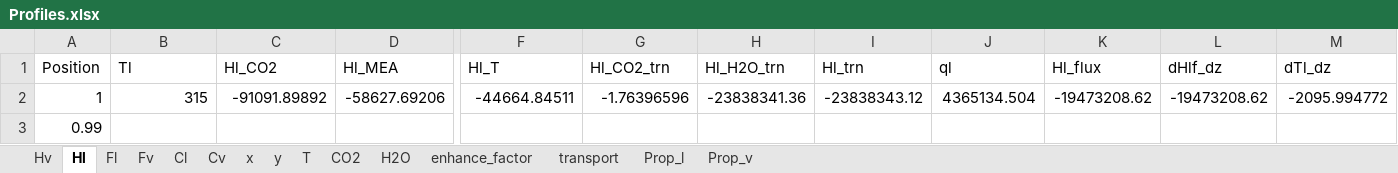
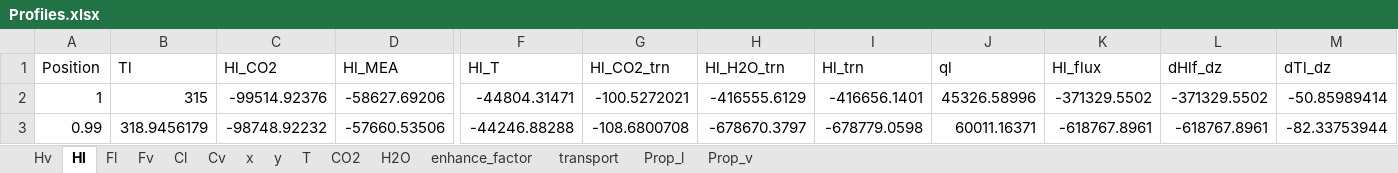
Before and after one commit to tannerpolley/MEA-Absorption-Column, an Excel workbook: MEA_Absorption_Column/data/Results/Profiles.xlsx, sheet Hl, drawn as a sheet; only a part is shown, gaps mark what is left out; values as stored, in another font and other column widths than the file's, no borders; the diff covers the shown part only; the diff names each change by its address in the sheet, - before the commit and + after, or states it on an @@ line.

```diff
--- a/MEA_Absorption_Column/data/Results/Profiles.xlsx (sheet Hl)
+++ b/MEA_Absorption_Column/data/Results/Profiles.xlsx (sheet Hl)
-C2 (Hl_CO2): -91091.89892
+C2 (Hl_CO2): -99514.92376
-F2 (Hl_T): -44664.84511
+F2 (Hl_T): -44804.31471
-G2 (Hl_CO2_trn): -1.76396596
+G2 (Hl_CO2_trn): -100.5272021
-H2 (Hl_H2O_trn): -23838341.36
+H2 (Hl_H2O_trn): -416555.6129
-I2 (Hl_trn): -23838343.12
+I2 (Hl_trn): -416656.1401
-J2 (ql): 4365134.504
+J2 (ql): 45326.58996
-K2 (Hl_flux): -19473208.62
+K2 (Hl_flux): -371329.5502
-L2 (dHlf_dz): -19473208.62
+L2 (dHlf_dz): -371329.5502
-M2 (dTl_dz): -2095.994772
+M2 (dTl_dz): -50.85989414
-B3 (Tl): (empty)
+B3 (Tl): 318.9456179
-C3 (Hl_CO2): (empty)
+C3 (Hl_CO2): -98748.92232
-D3 (Hl_MEA): (empty)
+D3 (Hl_MEA): -57660.53506
-F3 (Hl_T): (empty)
+F3 (Hl_T): -44246.88288
-G3 (Hl_CO2_trn): (empty)
+G3 (Hl_CO2_trn): -108.6800708
-H3 (Hl_H2O_trn): (empty)
+H3 (Hl_H2O_trn): -678670.3797
-I3 (Hl_trn): (empty)
+I3 (Hl_trn): -678779.0598
-J3 (ql): (empty)
+J3 (ql): 60011.16371
-K3 (Hl_flux): (empty)
+K3 (Hl_flux): -618767.8961
-L3 (dHlf_dz): (empty)
+L3 (dHlf_dz): -618767.8961
-M3 (dTl_dz): (empty)
+M3 (dTl_dz): -82.33753944
```
Also changed, not shown: 1289 edited cells elsewhere in this sheet, sheet Prop_v, sheet Prop_l, sheet Hv, sheet Fl, sheet CO2, sheet transport, 8 more sheets, charts or pictures, 2 other files.
